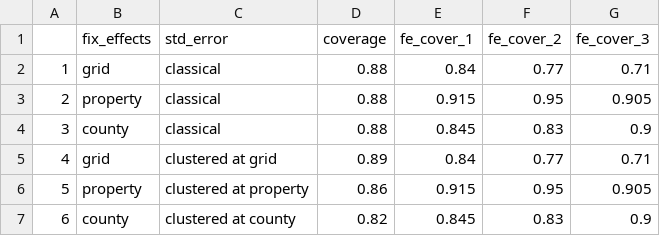
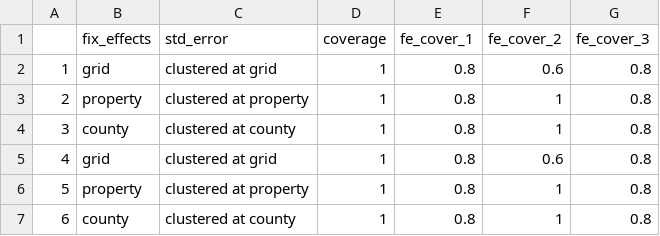
Before and after one commit to AlbertogGarcia/defor_econometrics, a CSV file: unbiased_dgp/fe_coverage.csv, drawn as a sheet.

```diff
--- a/unbiased_dgp/fe_coverage.csv
+++ b/unbiased_dgp/fe_coverage.csv
@@ -1,7 +1,7 @@
 "","fix_effects","std_error","coverage","fe_cover_1","fe_cover_2","fe_cover_3"
-"1","grid","classical",0.88,0.84,0.77,0.71
-"2","property","classical",0.88,0.915,0.95,0.905
-"3","county","classical",0.88,0.845,0.83,0.9
-"4","grid","clustered at grid",0.89,0.84,0.77,0.71
-"5","property","clustered at property",0.86,0.915,0.95,0.905
-"6","county","clustered at county",0.82,0.845,0.83,0.9
+"1","grid","clustered at grid",1,0.8,0.6,0.8
+"2","property","clustered at property",1,0.8,1,0.8
+"3","county","clustered at county",1,0.8,1,0.8
+"4","grid","clustered at grid",1,0.8,0.6,0.8
+"5","property","clustered at property",1,0.8,1,0.8
+"6","county","clustered at county",1,0.8,1,0.8
```
Also changed, not shown: unbiased_dgp/agg_coverage.csv, unbiased_dgp/did_coverage.csv, 19 other files.
